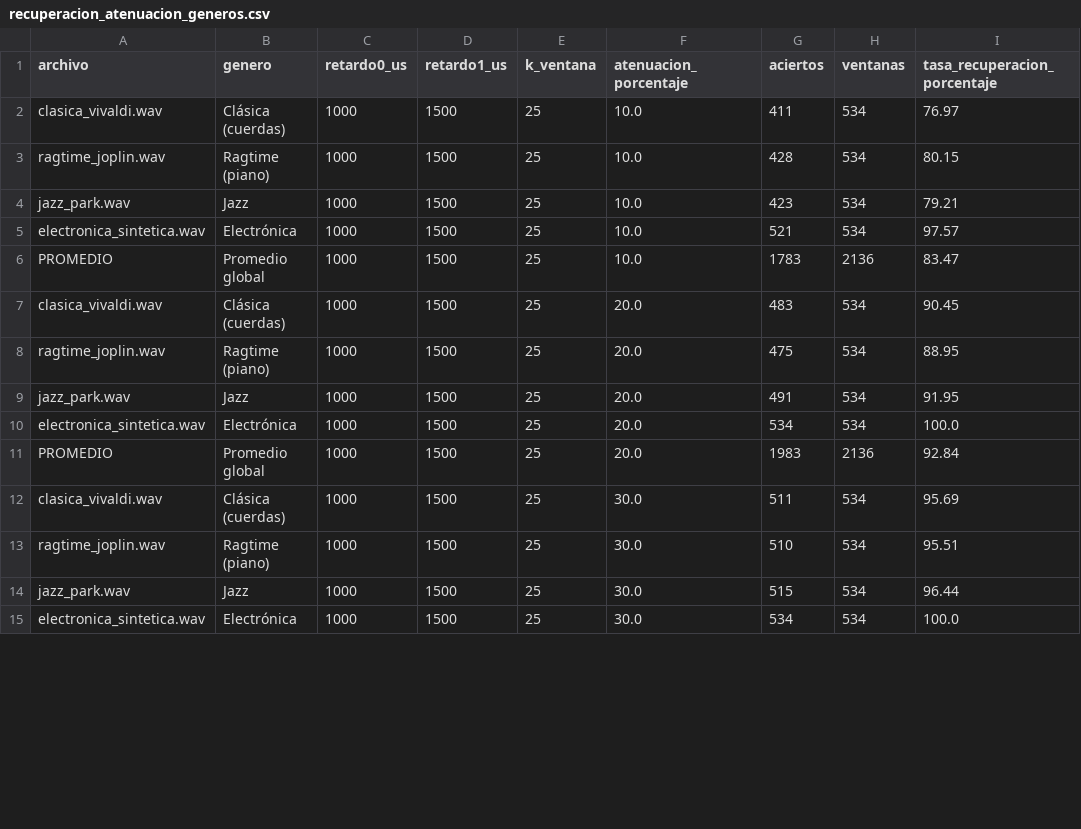
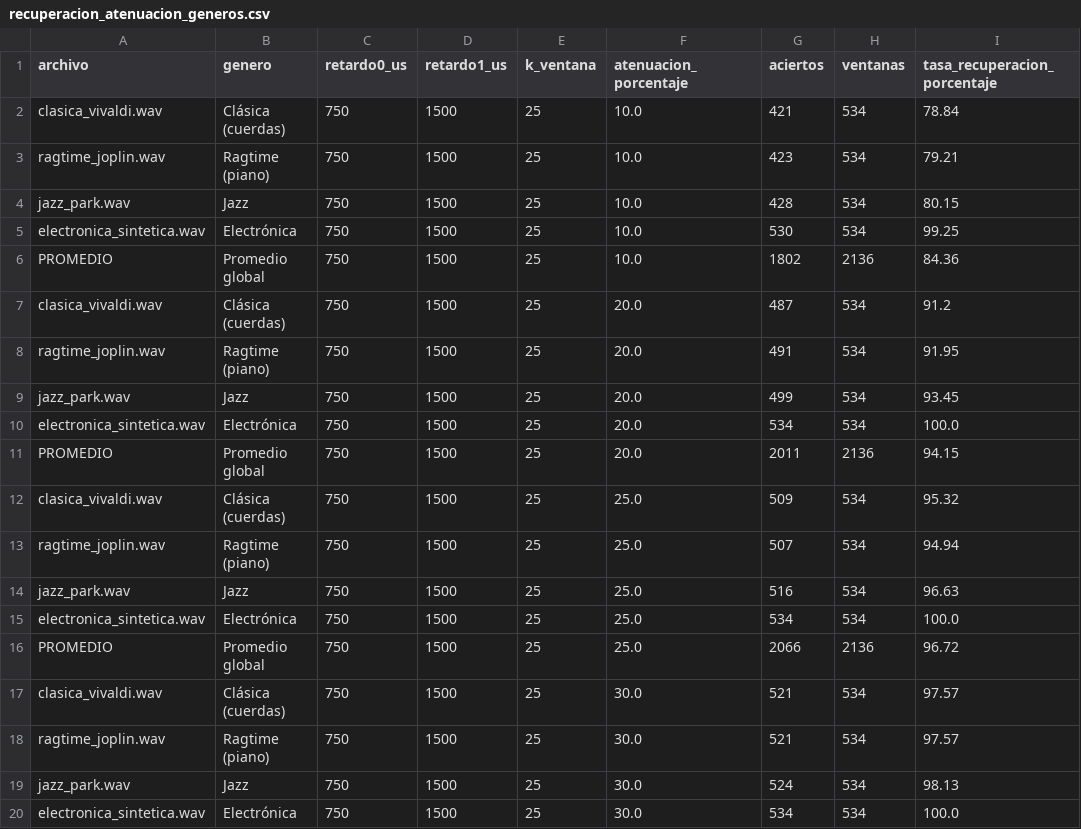
Before and after one commit to TorikTheGreat/MP6104_proyecto, a CSV file: resultados/recuperacion_atenuacion_generos.csv, drawn as a sheet; only a part is shown; the diff covers the shown part only.

```diff
--- a/resultados/recuperacion_atenuacion_generos.csv
+++ b/resultados/recuperacion_atenuacion_generos.csv
@@ -1,15 +1,20 @@
 archivo,genero,retardo0_us,retardo1_us,k_ventana,atenuacion_porcentaje,aciertos,ventanas,tasa_recuperacion_porcentaje
-clasica_vivaldi.wav,Clásica (cuerdas),1000,1500,25,10.0,411,534,76.97
-ragtime_joplin.wav,Ragtime (piano),1000,1500,25,10.0,428,534,80.15
-jazz_park.wav,Jazz,1000,1500,25,10.0,423,534,79.21
-electronica_sintetica.wav,Electrónica,1000,1500,25,10.0,521,534,97.57
-PROMEDIO,Promedio global,1000,1500,25,10.0,1783,2136,83.47
-clasica_vivaldi.wav,Clásica (cuerdas),1000,1500,25,20.0,483,534,90.45
-ragtime_joplin.wav,Ragtime (piano),1000,1500,25,20.0,475,534,88.95
-jazz_park.wav,Jazz,1000,1500,25,20.0,491,534,91.95
-electronica_sintetica.wav,Electrónica,1000,1500,25,20.0,534,534,100.0
-PROMEDIO,Promedio global,1000,1500,25,20.0,1983,2136,92.84
-clasica_vivaldi.wav,Clásica (cuerdas),1000,1500,25,30.0,511,534,95.69
-ragtime_joplin.wav,Ragtime (piano),1000,1500,25,30.0,510,534,95.51
-jazz_park.wav,Jazz,1000,1500,25,30.0,515,534,96.44
-electronica_sintetica.wav,Electrónica,1000,1500,25,30.0,534,534,100.0
+clasica_vivaldi.wav,Clásica (cuerdas),750,1500,25,10.0,421,534,78.84
+ragtime_joplin.wav,Ragtime (piano),750,1500,25,10.0,423,534,79.21
+jazz_park.wav,Jazz,750,1500,25,10.0,428,534,80.15
+electronica_sintetica.wav,Electrónica,750,1500,25,10.0,530,534,99.25
+PROMEDIO,Promedio global,750,1500,25,10.0,1802,2136,84.36
+clasica_vivaldi.wav,Clásica (cuerdas),750,1500,25,20.0,487,534,91.2
+ragtime_joplin.wav,Ragtime (piano),750,1500,25,20.0,491,534,91.95
+jazz_park.wav,Jazz,750,1500,25,20.0,499,534,93.45
+electronica_sintetica.wav,Electrónica,750,1500,25,20.0,534,534,100.0
+PROMEDIO,Promedio global,750,1500,25,20.0,2011,2136,94.15
+clasica_vivaldi.wav,Clásica (cuerdas),750,1500,25,25.0,509,534,95.32
+ragtime_joplin.wav,Ragtime (piano),750,1500,25,25.0,507,534,94.94
+jazz_park.wav,Jazz,750,1500,25,25.0,516,534,96.63
+electronica_sintetica.wav,Electrónica,750,1500,25,25.0,534,534,100.0
+PROMEDIO,Promedio global,750,1500,25,25.0,2066,2136,96.72
+clasica_vivaldi.wav,Clásica (cuerdas),750,1500,25,30.0,521,534,97.57
+ragtime_joplin.wav,Ragtime (piano),750,1500,25,30.0,521,534,97.57
+jazz_park.wav,Jazz,750,1500,25,30.0,524,534,98.13
+electronica_sintetica.wav,Electrónica,750,1500,25,30.0,534,534,100.0
```
Also changed, not shown: 27 edited cells elsewhere in this file, resultados/calidad_atenuacion.csv, resultados/calidad_retardos.csv, 29 other files.
